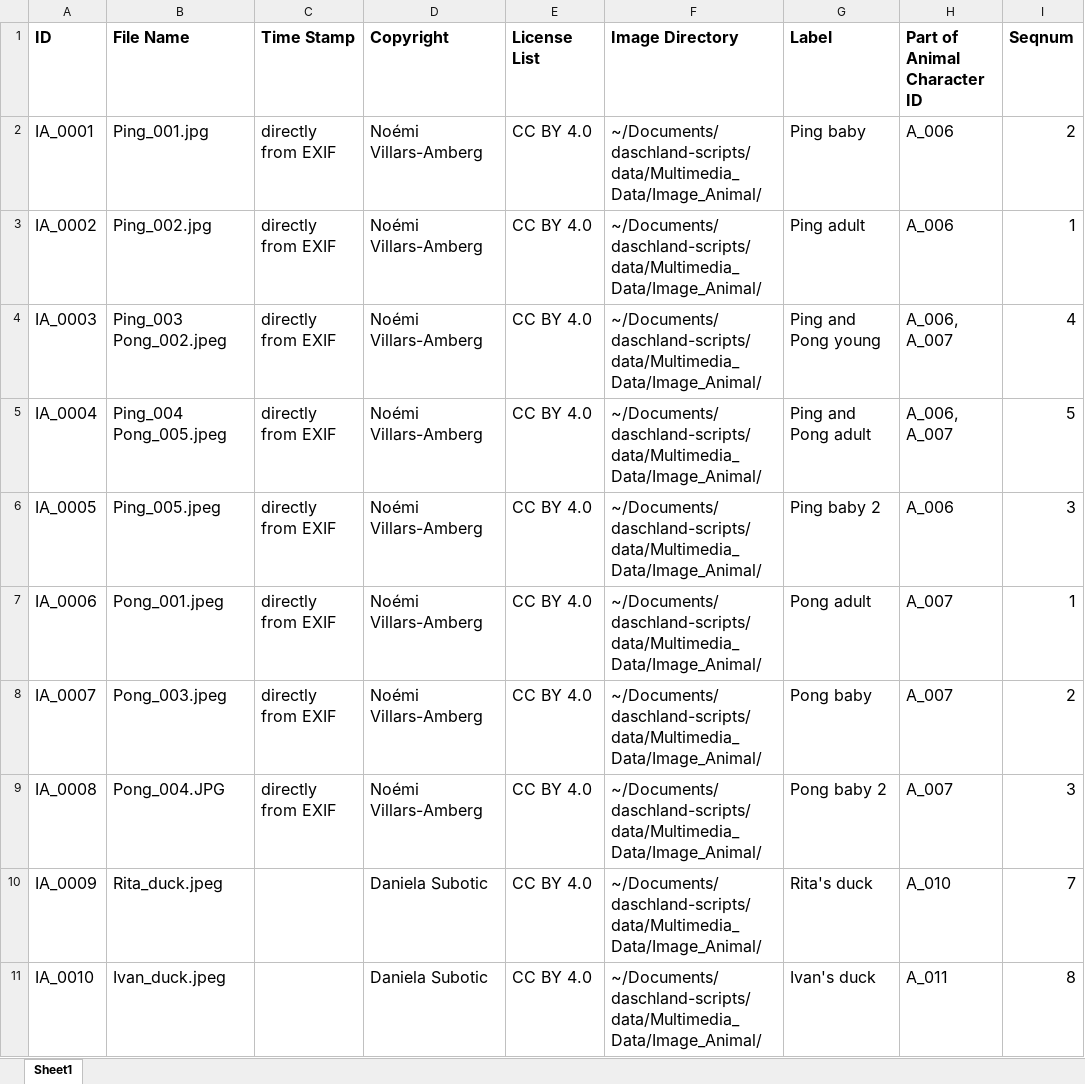
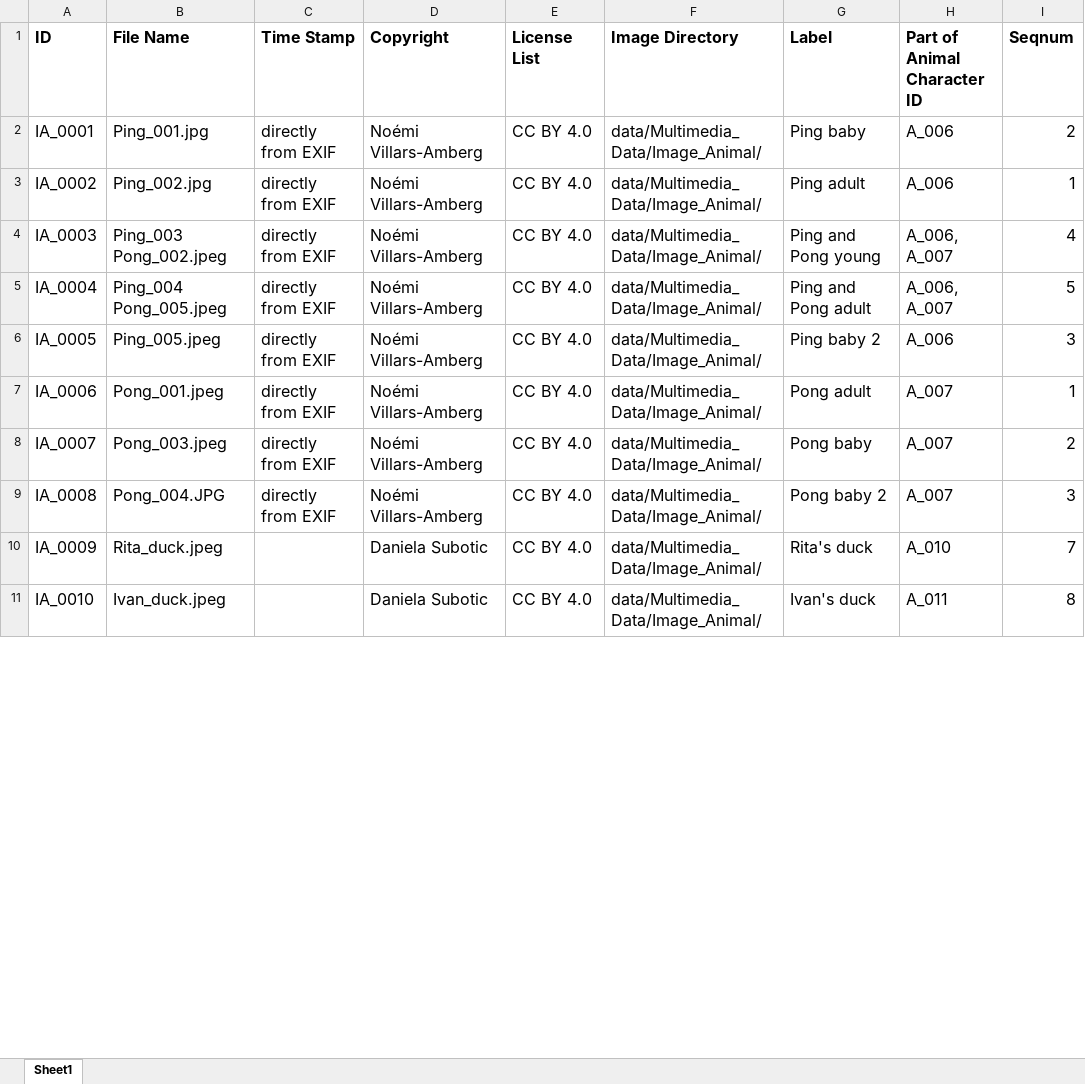
Before and after one commit to dasch-swiss/daschland-scripts, an Excel workbook: data/Spreadsheet_Data/ImageAnimal.xlsx, sheet Sheet1, drawn as a sheet; only a part is shown; values as stored, in another font and other column widths than the file's, no borders; the diff covers the shown part only; the diff names each change by its address in the sheet, - before the commit and + after, or states it on an @@ line.

```diff
--- a/data/Spreadsheet_Data/ImageAnimal.xlsx (sheet Sheet1)
+++ b/data/Spreadsheet_Data/ImageAnimal.xlsx (sheet Sheet1)
-F2:F11 (Image Directory): ~/Documents/daschland-scripts/data/Multimedia_Data/Image_Animal/
+F2:F11 (Image Directory): data/Multimedia_Data/Image_Animal/
```
Also changed, not shown: 10 edited cells elsewhere in this sheet, data/Spreadsheet_Data/ImageHuman.xlsx, data/Spreadsheet_Data/ImageWonderlandCharacter.xlsx, 5 other files.
